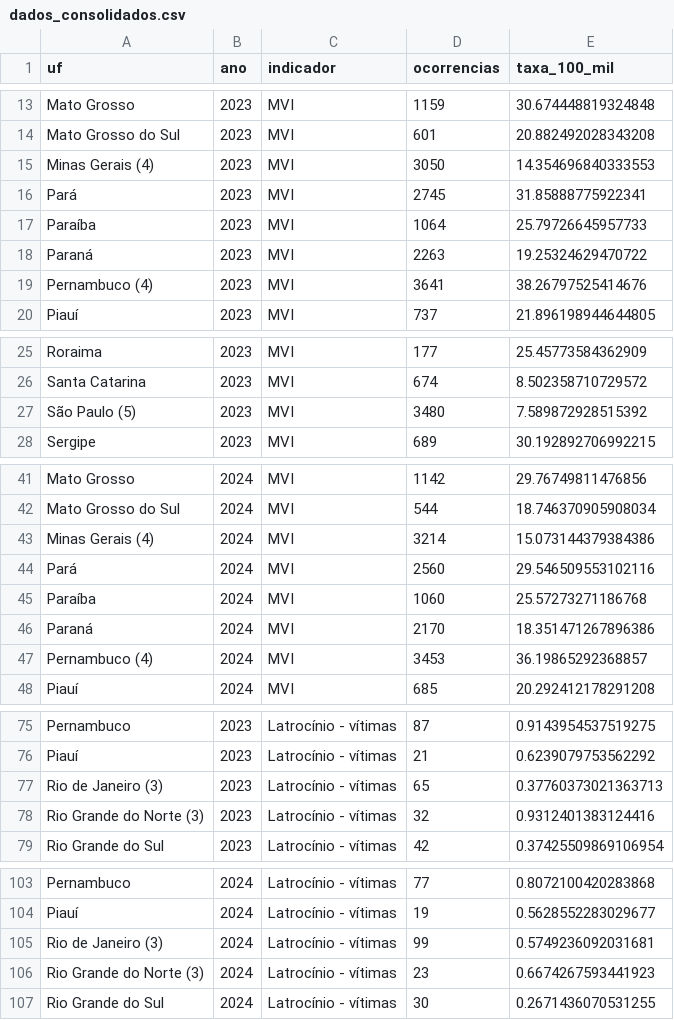
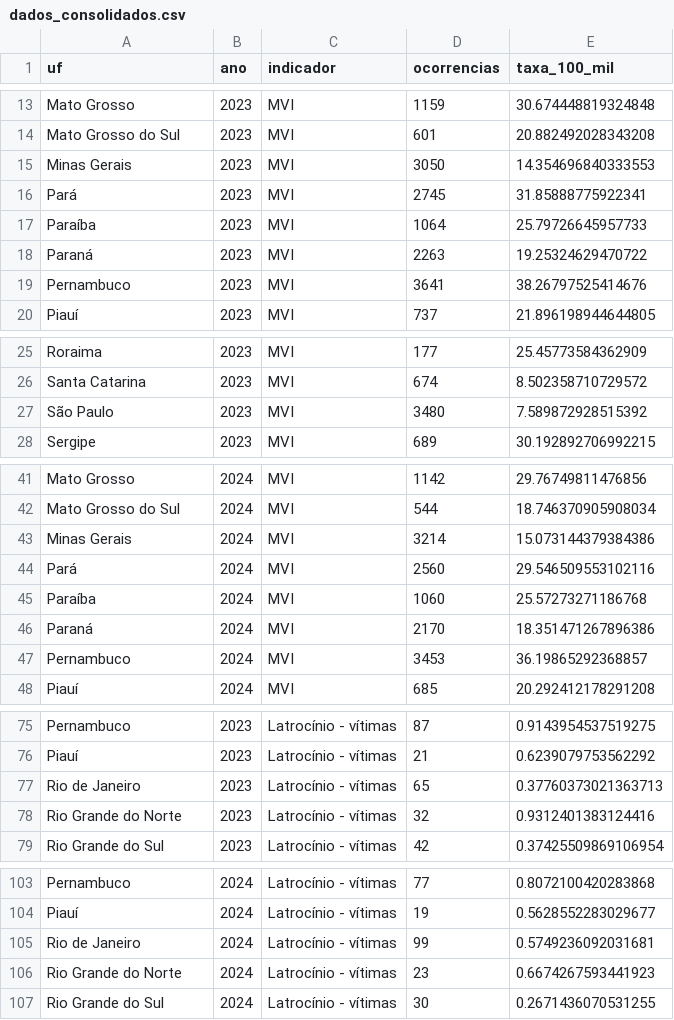
Before and after one commit to rafaelmchcruz/analise-seguranca-publica-brasil, a CSV file: data/processed/dados_consolidados.csv, drawn as a sheet; only a part is shown, gaps mark what is left out; the diff covers the shown part only.

```diff
--- a/data/processed/dados_consolidados.csv
+++ b/data/processed/dados_consolidados.csv
@@ -14,3 +14,3 @@ Mato Grosso,2023,MVI,1159,30.674448819324848
 Mato Grosso do Sul,2023,MVI,601,20.882492028343208
-Minas Gerais (4),2023,MVI,3050,14.354696840333553
+Minas Gerais,2023,MVI,3050,14.354696840333553
 Pará,2023,MVI,2745,31.85888775922341
@@ -18,3 +18,3 @@ Paraíba,2023,MVI,1064,25.79726645957733
 Paraná,2023,MVI,2263,19.25324629470722
-Pernambuco (4),2023,MVI,3641,38.26797525414676
+Pernambuco,2023,MVI,3641,38.26797525414676
 Piauí,2023,MVI,737,21.896198944644805
@@ -26,3 +26,3 @@ Roraima,2023,MVI,177,25.45773584362909
 Santa Catarina,2023,MVI,674,8.502358710729572
-São Paulo (5),2023,MVI,3480,7.589872928515392
+São Paulo,2023,MVI,3480,7.589872928515392
 Sergipe,2023,MVI,689,30.192892706992215
@@ -42,3 +42,3 @@ Mato Grosso,2024,MVI,1142,29.76749811476856
 Mato Grosso do Sul,2024,MVI,544,18.746370905908034
-Minas Gerais (4),2024,MVI,3214,15.073144379384386
+Minas Gerais,2024,MVI,3214,15.073144379384386
 Pará,2024,MVI,2560,29.546509553102116
@@ -46,3 +46,3 @@ Paraíba,2024,MVI,1060,25.57273271186768
 Paraná,2024,MVI,2170,18.351471267896386
-Pernambuco (4),2024,MVI,3453,36.19865292368857
+Pernambuco,2024,MVI,3453,36.19865292368857
 Piauí,2024,MVI,685,20.292412178291208
@@ -76,4 +76,4 @@ Pernambuco,2023,Latrocínio - vítimas,87,0.9143954537519275
 Piauí,2023,Latrocínio - vítimas,21,0.6239079753562292
-Rio de Janeiro (3),2023,Latrocínio - vítimas,65,0.37760373021363713
-Rio Grande do Norte (3),2023,Latrocínio - vítimas,32,0.9312401383124416
+Rio de Janeiro,2023,Latrocínio - vítimas,65,0.37760373021363713
+Rio Grande do Norte,2023,Latrocínio - vítimas,32,0.9312401383124416
 Rio Grande do Sul,2023,Latrocínio - vítimas,42,0.37425509869106954
@@ -104,4 +104,4 @@ Pernambuco,2024,Latrocínio - vítimas,77,0.8072100420283868
 Piauí,2024,Latrocínio - vítimas,19,0.5628552283029677
-Rio de Janeiro (3),2024,Latrocínio - vítimas,99,0.5749236092031681
-Rio Grande do Norte (3),2024,Latrocínio - vítimas,23,0.6674267593441923
+Rio de Janeiro,2024,Latrocínio - vítimas,99,0.5749236092031681
+Rio Grande do Norte,2024,Latrocínio - vítimas,23,0.6674267593441923
 Rio Grande do Sul,2024,Latrocínio - vítimas,30,0.2671436070531255
```
Also changed, not shown: 9 edited cells elsewhere in this file, 2 other files.
